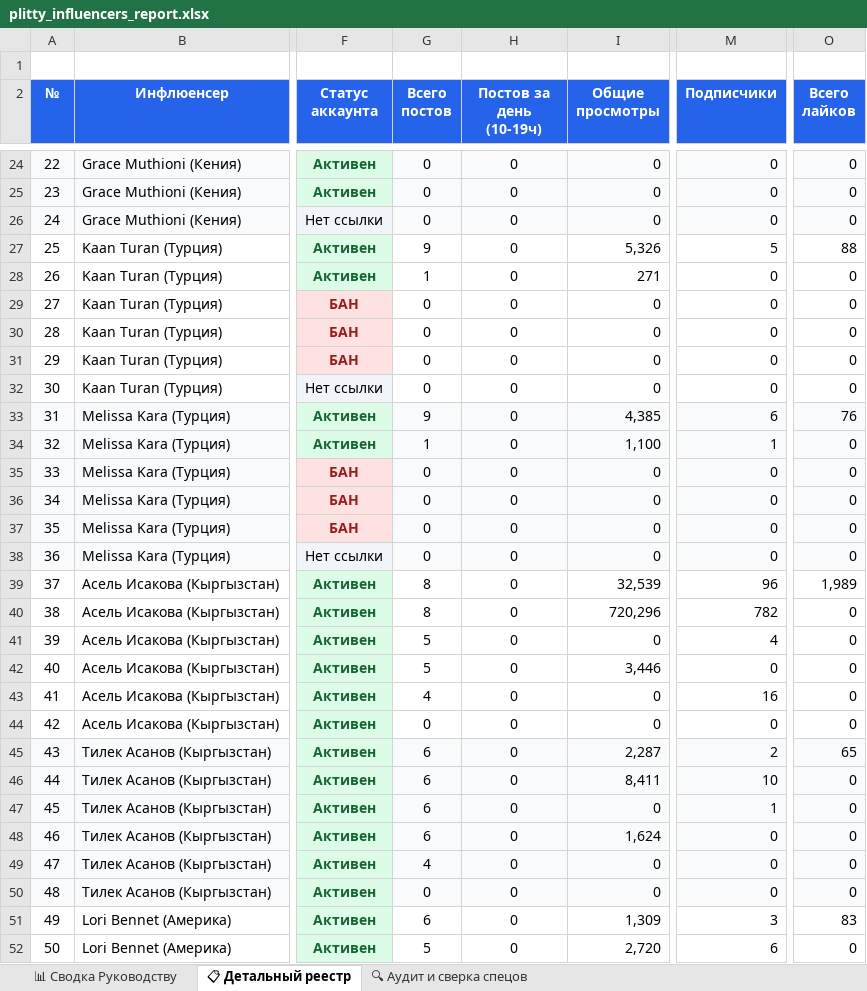
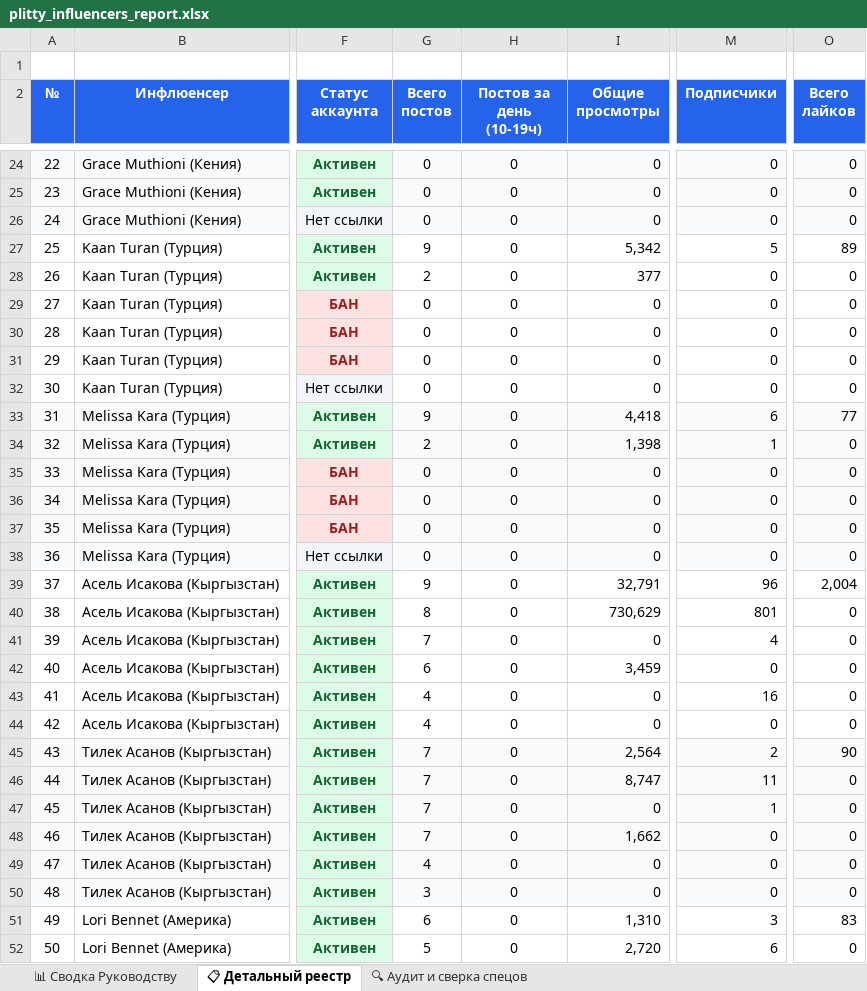
Before and after one commit to AlexStove/snipplit-studio, an Excel workbook: plitty_influencers_report.xlsx, sheet 📋 Детальный реестр, drawn as a sheet; only a part is shown, gaps mark what is left out; values as stored, in another font and other column widths than the file's, no borders; the diff covers the shown part only; the diff names each change by its address in the sheet, - before the commit and + after, or states it on an @@ line.

Commit message:
feat: update influencer reports with AccountsStats v2 metrics (1.47M views, 236 posts)

```diff
--- a/plitty_influencers_report.xlsx (sheet 📋 Детальный реестр)
+++ b/plitty_influencers_report.xlsx (sheet 📋 Детальный реестр)
-I27 (Общие просмотры): 5,326
+I27 (Общие просмотры): 5,342
-O27 (Всего лайков): 88
+O27 (Всего лайков): 89
-G28 (Всего постов): 1
+G28 (Всего постов): 2
-I28 (Общие просмотры): 271
+I28 (Общие просмотры): 377
-I33 (Общие просмотры): 4,385
+I33 (Общие просмотры): 4,418
-O33 (Всего лайков): 76
+O33 (Всего лайков): 77
-G34 (Всего постов): 1
+G34 (Всего постов): 2
-I34 (Общие просмотры): 1,100
+I34 (Общие просмотры): 1,398
-G39 (Всего постов): 8
+G39 (Всего постов): 9
-I39 (Общие просмотры): 32,539
+I39 (Общие просмотры): 32,791
-O39 (Всего лайков): 1,989
+O39 (Всего лайков): 2,004
-I40 (Общие просмотры): 720,296
+I40 (Общие просмотры): 730,629
-M40 (Подписчики): 782
+M40 (Подписчики): 801
-G41 (Всего постов): 5
+G41 (Всего постов): 7
-G42 (Всего постов): 5
+G42 (Всего постов): 6
-I42 (Общие просмотры): 3,446
+I42 (Общие просмотры): 3,459
-G44 (Всего постов): 0
+G44 (Всего постов): 4
-G45:G48 (Всего постов): 6
+G45:G48 (Всего постов): 7
-I45 (Общие просмотры): 2,287
+I45 (Общие просмотры): 2,564
-O45 (Всего лайков): 65
+O45 (Всего лайков): 90
-I46 (Общие просмотры): 8,411
+I46 (Общие просмотры): 8,747
-M46 (Подписчики): 10
+M46 (Подписчики): 11
-I48 (Общие просмотры): 1,624
+I48 (Общие просмотры): 1,662
-G50 (Всего постов): 0
+G50 (Всего постов): 3
-I51 (Общие просмотры): 1,309
+I51 (Общие просмотры): 1,310
```
Also changed, not shown: 6 edited cells elsewhere in this sheet, 1 other file.
